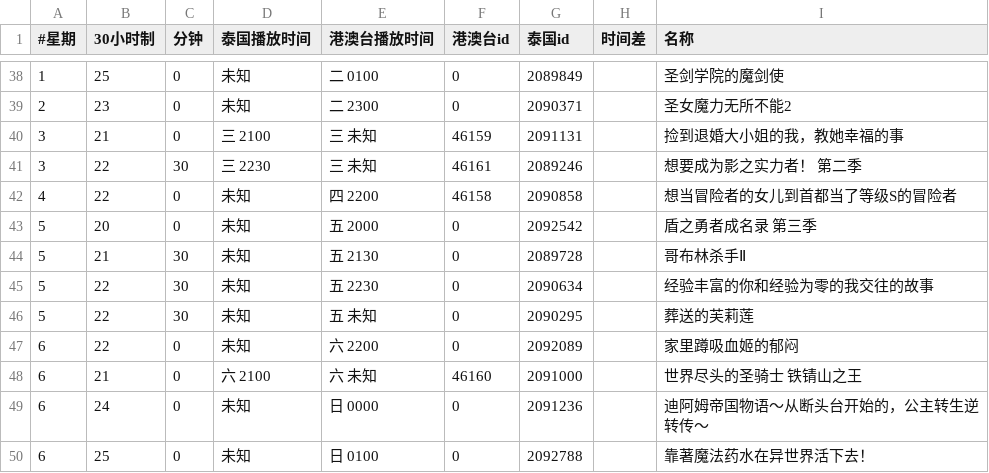
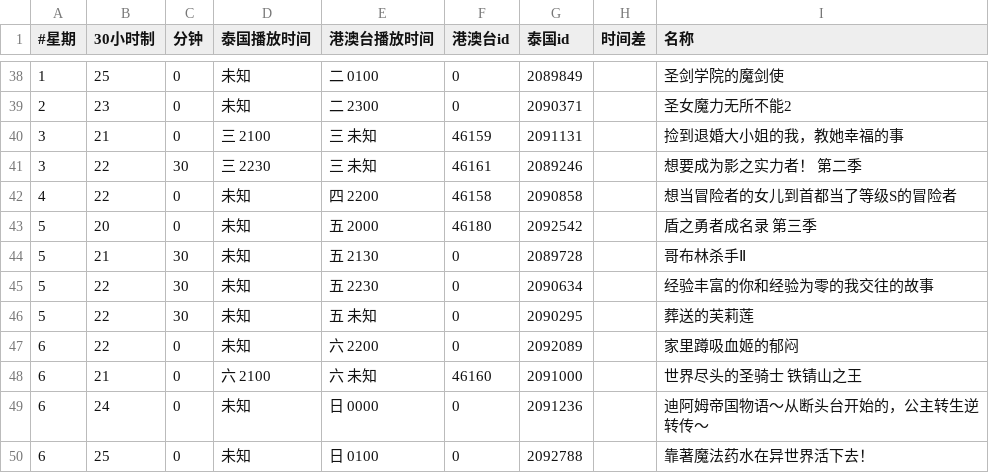
Before and after one commit to david082321/FurrySub, a CSV file: list.csv, drawn as a sheet; only a part is shown, gaps mark what is left out.

Commit message:
盾之勇者成名录

```diff
--- a/list.csv
+++ b/list.csv
@@ -42,3 +42,3 @@
 4,22,0,未知,四 2200,46158,2090858,,想当冒险者的女儿到首都当了等级S的冒险者
-5,20,0,未知,五 2000,0,2092542,,盾之勇者成名录 第三季
+5,20,0,未知,五 2000,46180,2092542,,盾之勇者成名录 第三季
 5,21,30,未知,五 2130,0,2089728,,哥布林杀手Ⅱ
```
